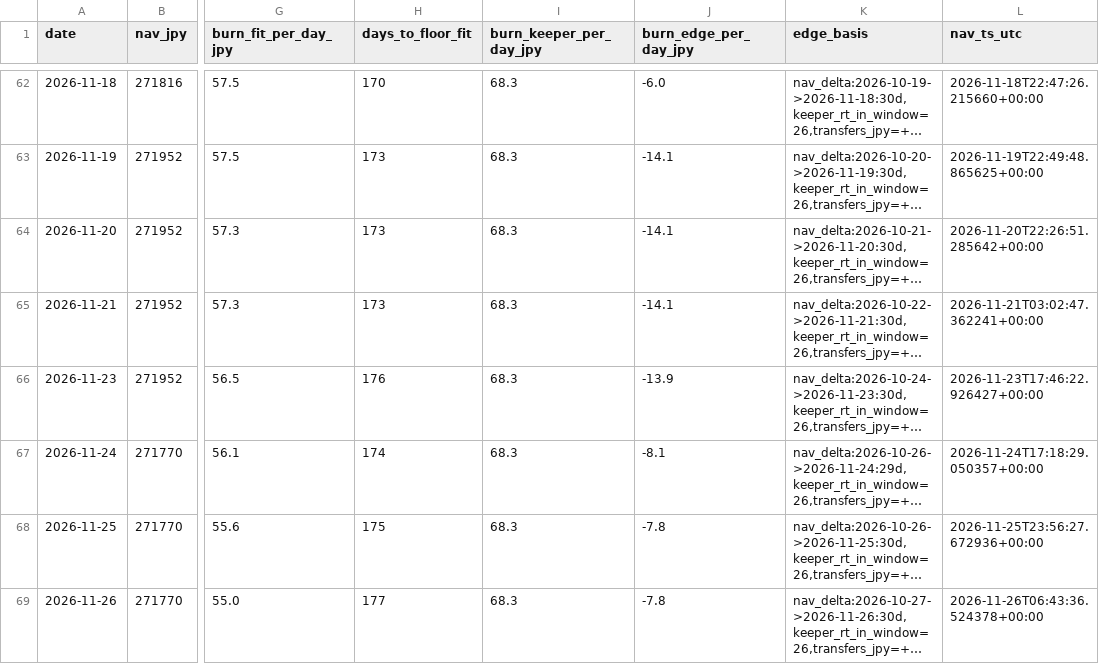
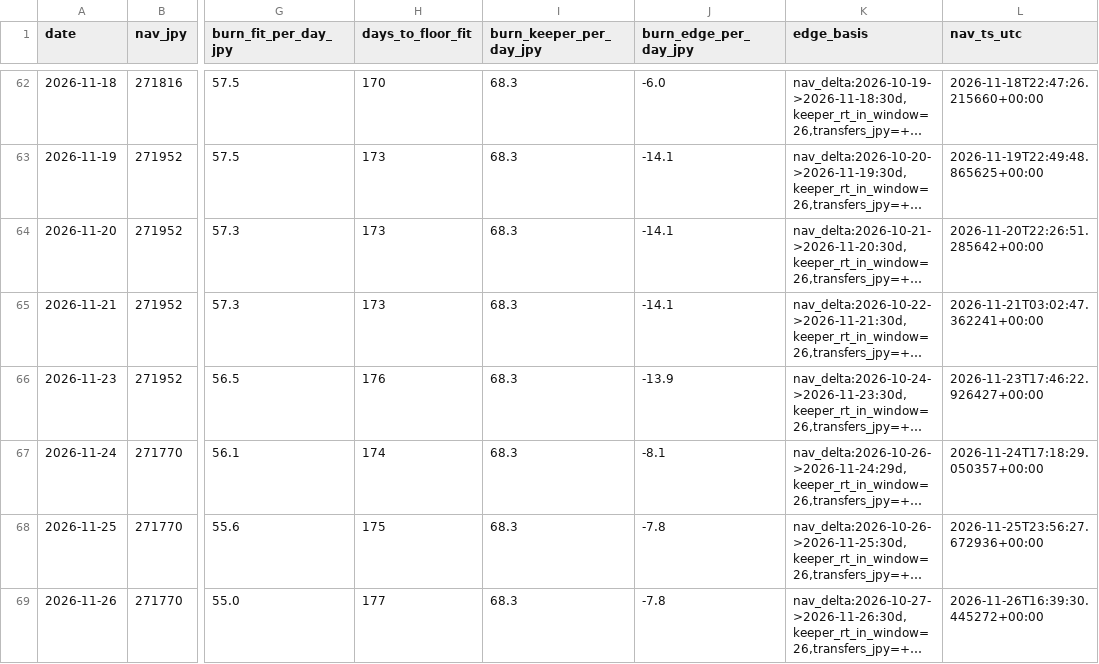
Before and after one commit to olehakengo-svg/fx-ai-trader, a CSV file: data/monitoring/nav_floor_projection.csv, drawn as a sheet; only a part is shown, gaps mark what is left out; long unchanged cells end in …; the diff names each change by its address in the sheet, - before the commit and + after, or states it on an @@ line.

```diff
--- a/data/monitoring/nav_floor_projection.csv
+++ b/data/monitoring/nav_floor_projection.csv
-L69 (nav_ts_utc): 2026-11-26T06:43:36.524378+00:00
+L69 (nav_ts_utc): 2026-11-26T16:39:30.445272+00:00
```
Also changed, not shown: 2 other files.
